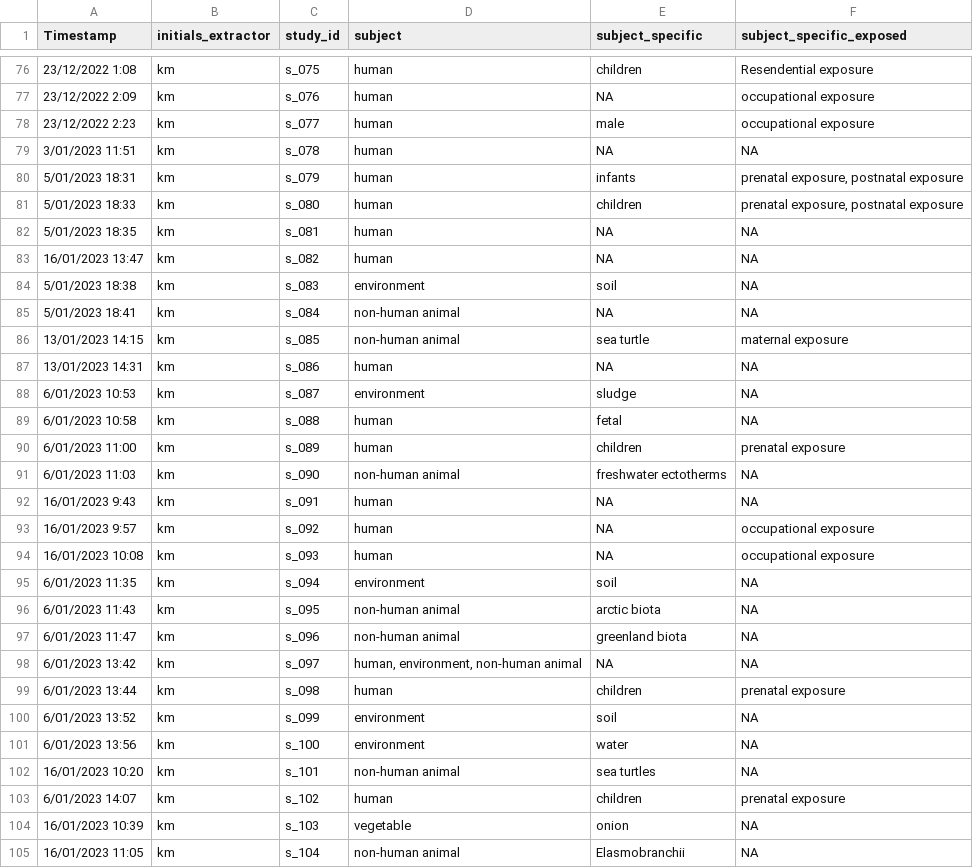
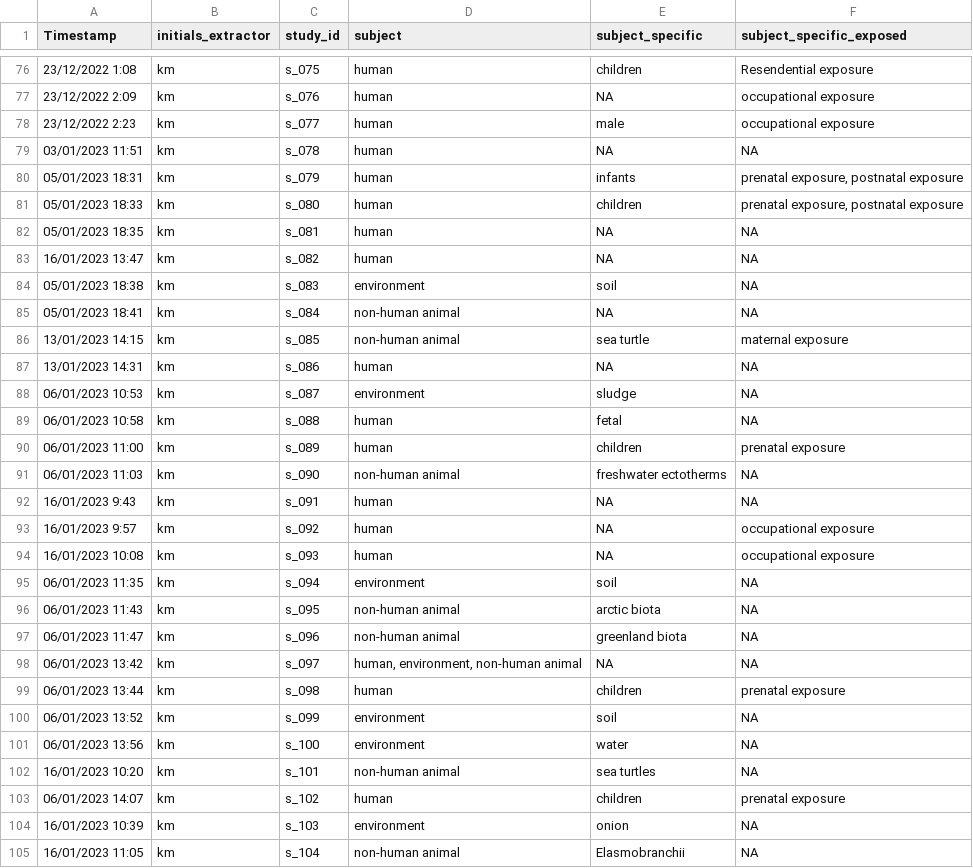
Before and after one commit to KyleMorrison99/organochlorineSRM_analysis, a CSV file: data/ocp_srm_subject_details.csv, drawn as a sheet; only a part is shown, gaps mark what is left out; the diff covers the shown part only.

```diff
--- a/data/ocp_srm_subject_details.csv
+++ b/data/ocp_srm_subject_details.csv
@@ -79,15 +79,15 @@ Timestamp,initials_extractor,study_id,subject,subject_specific,subject_specific_
 23/12/2022 2:23,km,s_077,human,male,occupational exposure
-3/01/2023 11:51,km,s_078,human,NA,NA
-5/01/2023 18:31,km,s_079,human,infants,"prenatal exposure, postnatal exposure"
-5/01/2023 18:33,km,s_080,human,children,"prenatal exposure, postnatal exposure"
-5/01/2023 18:35,km,s_081,human,NA,NA
+03/01/2023 11:51,km,s_078,human,NA,NA
+05/01/2023 18:31,km,s_079,human,infants,"prenatal exposure, postnatal exposure"
+05/01/2023 18:33,km,s_080,human,children,"prenatal exposure, postnatal exposure"
+05/01/2023 18:35,km,s_081,human,NA,NA
 16/01/2023 13:47,km,s_082,human,NA,NA
-5/01/2023 18:38,km,s_083,environment,soil,NA
-5/01/2023 18:41,km,s_084,non-human animal,NA,NA
+05/01/2023 18:38,km,s_083,environment,soil,NA
+05/01/2023 18:41,km,s_084,non-human animal,NA,NA
 13/01/2023 14:15,km,s_085,non-human animal,sea turtle,maternal exposure
 13/01/2023 14:31,km,s_086,human,NA,NA
-6/01/2023 10:53,km,s_087,environment,sludge,NA
-6/01/2023 10:58,km,s_088,human,fetal,NA
-6/01/2023 11:00,km,s_089,human,children,prenatal exposure
-6/01/2023 11:03,km,s_090,non-human animal,freshwater ectotherms,NA
+06/01/2023 10:53,km,s_087,environment,sludge,NA
+06/01/2023 10:58,km,s_088,human,fetal,NA
+06/01/2023 11:00,km,s_089,human,children,prenatal exposure
+06/01/2023 11:03,km,s_090,non-human animal,freshwater ectotherms,NA
 16/01/2023 9:43,km,s_091,human,NA,NA
@@ -95,12 +95,12 @@ Timestamp,initials_extractor,study_id,subject,subject_specific,subject_specific_
 16/01/2023 10:08,km,s_093,human,NA,occupational exposure
-6/01/2023 11:35,km,s_094,environment,soil,NA
-6/01/2023 11:43,km,s_095,non-human animal,arctic biota,NA
-6/01/2023 11:47,km,s_096,non-human animal,greenland biota,NA
-6/01/2023 13:42,km,s_097,"human, environment, non-human animal",NA,NA
-6/01/2023 13:44,km,s_098,human,children,prenatal exposure
-6/01/2023 13:52,km,s_099,environment,soil,NA
-6/01/2023 13:56,km,s_100,environment,water,NA
+06/01/2023 11:35,km,s_094,environment,soil,NA
+06/01/2023 11:43,km,s_095,non-human animal,arctic biota,NA
+06/01/2023 11:47,km,s_096,non-human animal,greenland biota,NA
+06/01/2023 13:42,km,s_097,"human, environment, non-human animal",NA,NA
+06/01/2023 13:44,km,s_098,human,children,prenatal exposure
+06/01/2023 13:52,km,s_099,environment,soil,NA
+06/01/2023 13:56,km,s_100,environment,water,NA
 16/01/2023 10:20,km,s_101,non-human animal,sea turtles,NA
-6/01/2023 14:07,km,s_102,human,children,prenatal exposure
-16/01/2023 10:39,km,s_103,vegetable,onion,NA
+06/01/2023 14:07,km,s_102,human,children,prenatal exposure
+16/01/2023 10:39,km,s_103,environment,onion,NA
 16/01/2023 11:05,km,s_104,non-human animal,Elasmobranchii,NA
```
Also changed, not shown: 9 edited cells elsewhere in this file, 1 other file.
